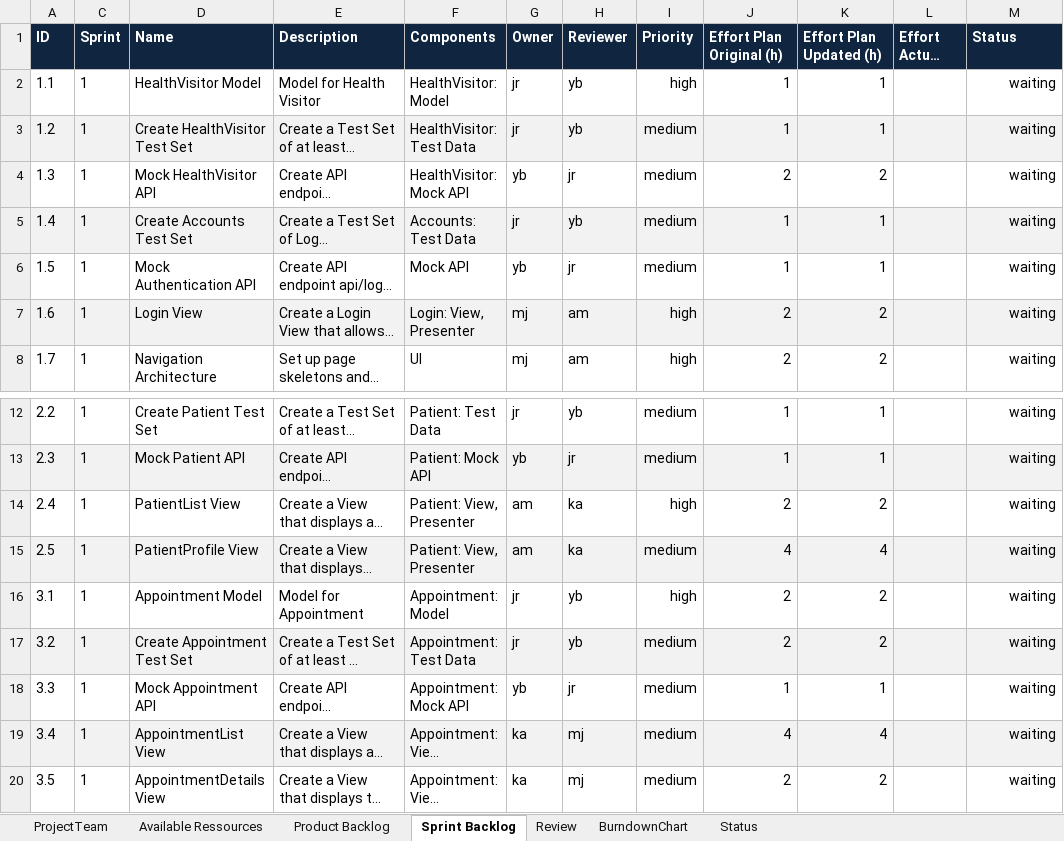
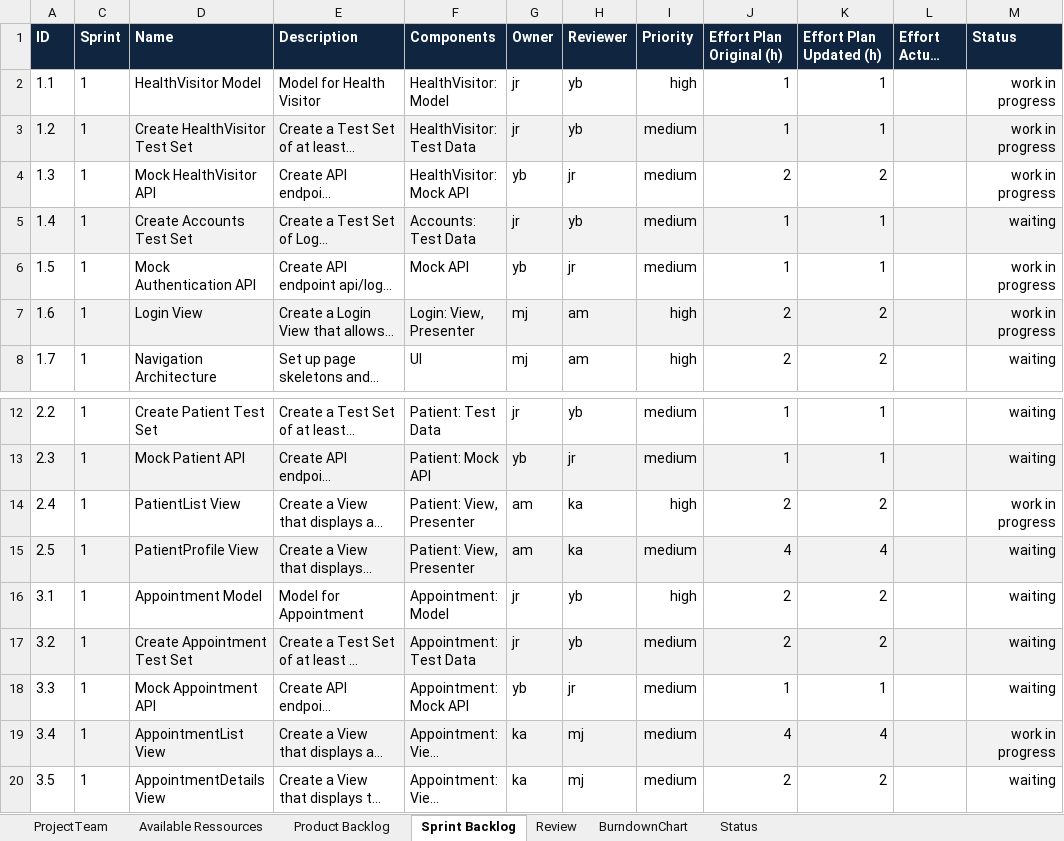
Before and after one commit to moera1/ch.bfh.bti7081.s2020.green, an Excel workbook: doc/task06/team_green_scrum_planning.xlsx, sheet Sprint Backlog, drawn as a sheet; only a part is shown, gaps mark what is left out; long unchanged cells end in …; values as stored, in another font and other column widths than the file's, no borders; the diff names each change by its address in the sheet, - before the commit and + after, or states it on an @@ line.

Commit message:
5.5. scrum daily

```diff
--- a/doc/task06/team_green_scrum_planning.xlsx (sheet Sprint Backlog)
+++ b/doc/task06/team_green_scrum_planning.xlsx (sheet Sprint Backlog)
-M2:M4 (Status): waiting
+M2:M4 (Status): work in progress
-M6:M7 (Status): waiting
+M6:M7 (Status): work in progress
-M14 (Status): waiting
+M14 (Status): work in progress
-M19 (Status): waiting
+M19 (Status): work in progress
```
Also changed, not shown: 1 other file.
